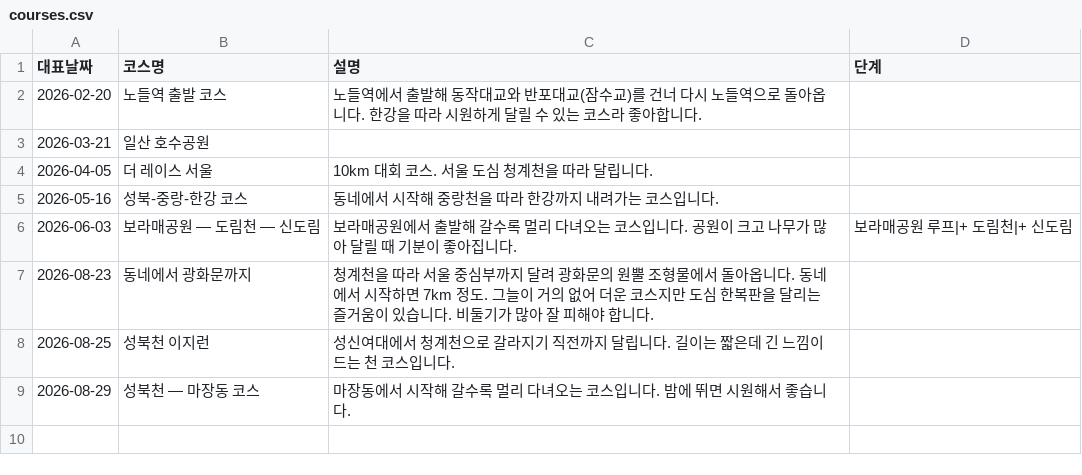
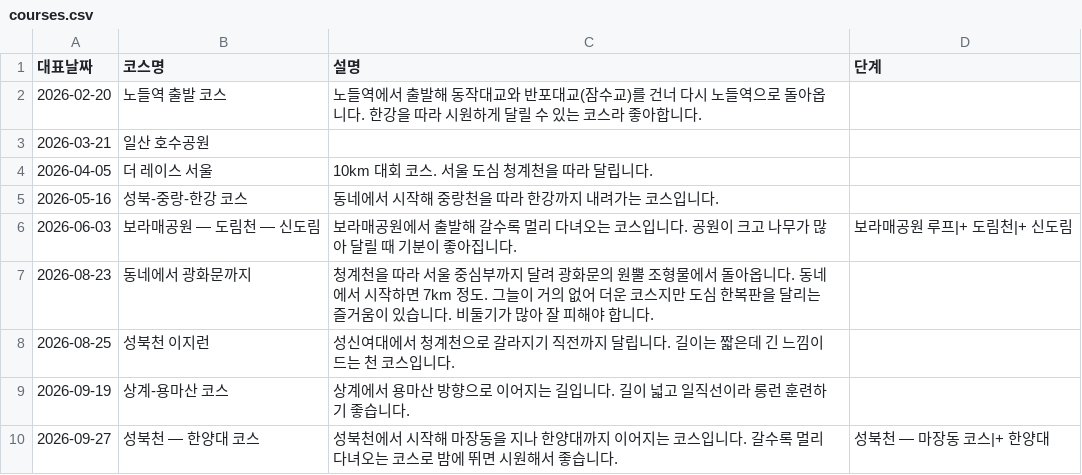
Before and after one commit to kwiseon/funrun, a CSV file: data/courses.csv, drawn as a sheet.

```diff
--- a/data/courses.csv
+++ b/data/courses.csv
@@ -8,2 +8,3 @@
 2026-08-25,성북천 이지런,성신여대에서 청계천으로 갈라지기 직전까지 달립니다. 길이는 짧은데 긴 느낌이 드는 천 코스입니다.,
-2026-08-29,성북천 — 마장동 코스,마장동에서 시작해 갈수록 멀리 다녀오는 코스입니다. 밤에 뛰면 시원해서 좋습니다.,
+2026-09-19,상계-용마산 코스,상계에서 용마산 방향으로 이어지는 길입니다. 길이 넓고 일직선이라 롱런 훈련하기 좋습니다.,
+2026-09-27,성북천 — 한양대 코스,성북천에서 시작해 마장동을 지나 한양대까지 이어지는 코스입니다. 갈수록 멀리 다녀오는 코스로 밤에 뛰면 시원해서 좋습니다.,성북천 — 마장동 코스|+ 한양대
```
Also changed, not shown: data/runs.csv, data/training.csv, 8 other files.
